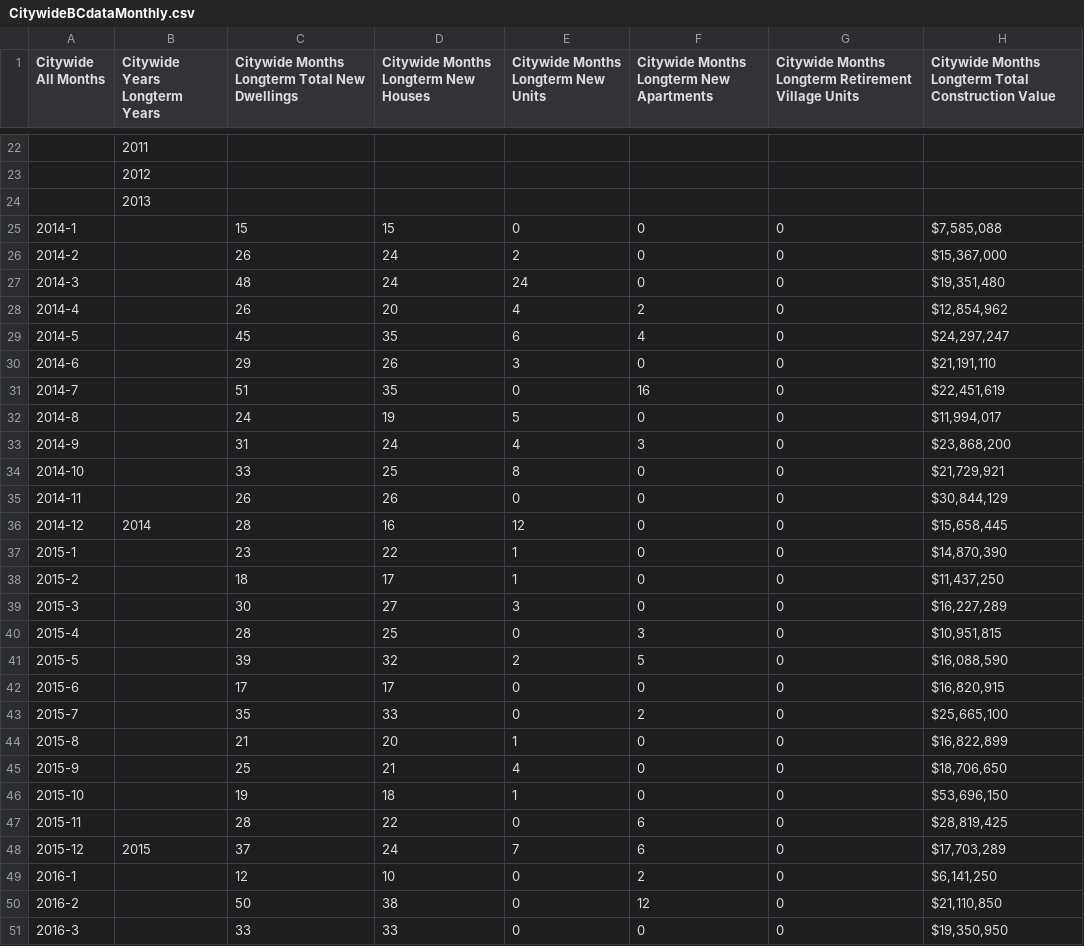
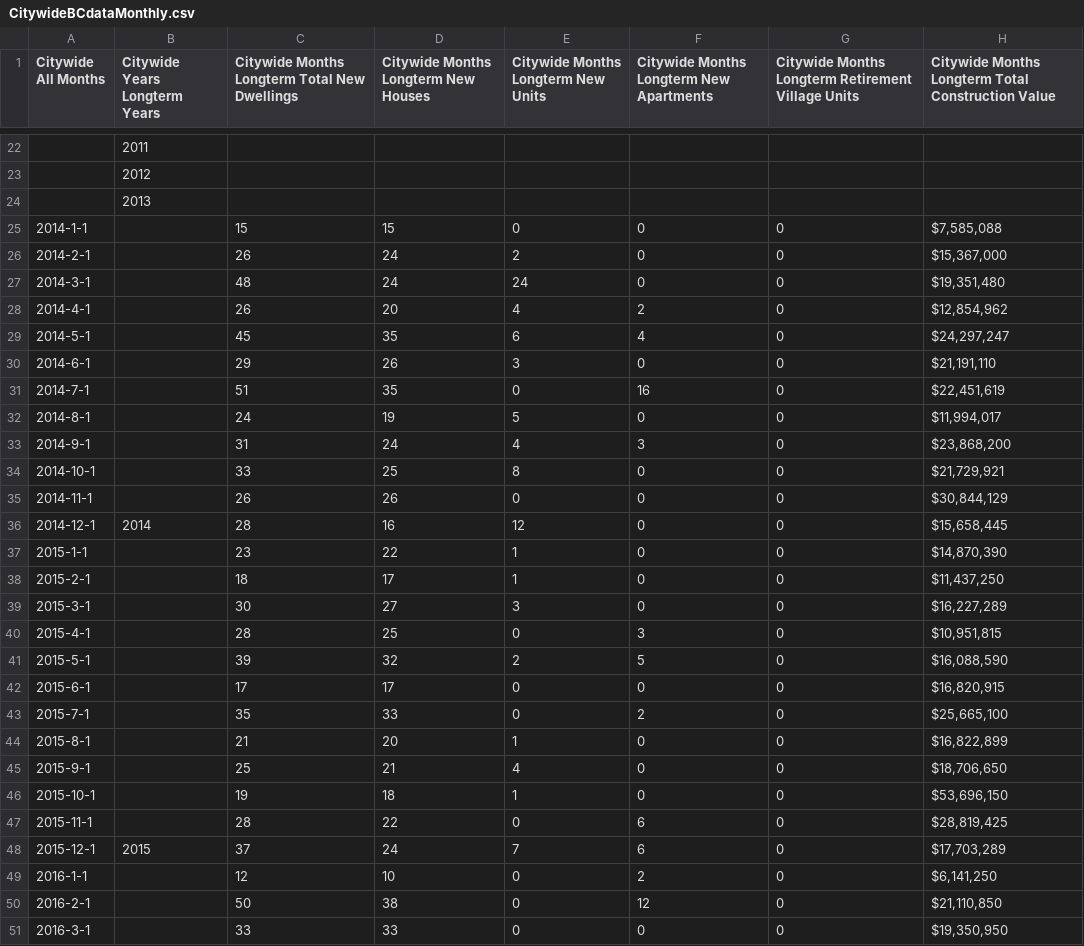
Before and after one commit to nathanstockerDCC/PlotlyGraphs, a CSV file: data/CitywideBCdataMonthly.csv, drawn as a sheet; only a part is shown, gaps mark what is left out; the diff covers the shown part only; the diff names each change by its address in the sheet, - before the commit and + after, or states it on an @@ line.

```diff
--- a/data/CitywideBCdataMonthly.csv
+++ b/data/CitywideBCdataMonthly.csv
-A25 (Citywide All Months): 2014-1
+A25 (Citywide All Months): 2014-1-1
-A26 (Citywide All Months): 2014-2
+A26 (Citywide All Months): 2014-2-1
-A27 (Citywide All Months): 2014-3
+A27 (Citywide All Months): 2014-3-1
-A28 (Citywide All Months): 2014-4
+A28 (Citywide All Months): 2014-4-1
-A29 (Citywide All Months): 2014-5
+A29 (Citywide All Months): 2014-5-1
-A30 (Citywide All Months): 2014-6
+A30 (Citywide All Months): 2014-6-1
-A31 (Citywide All Months): 2014-7
+A31 (Citywide All Months): 2014-7-1
-A32 (Citywide All Months): 2014-8
+A32 (Citywide All Months): 2014-8-1
-A33 (Citywide All Months): 2014-9
+A33 (Citywide All Months): 2014-9-1
-A34 (Citywide All Months): 2014-10
+A34 (Citywide All Months): 2014-10-1
-A35 (Citywide All Months): 2014-11
+A35 (Citywide All Months): 2014-11-1
-A36 (Citywide All Months): 2014-12
+A36 (Citywide All Months): 2014-12-1
-A37 (Citywide All Months): 2015-1
+A37 (Citywide All Months): 2015-1-1
-A38 (Citywide All Months): 2015-2
+A38 (Citywide All Months): 2015-2-1
-A39 (Citywide All Months): 2015-3
+A39 (Citywide All Months): 2015-3-1
-A40 (Citywide All Months): 2015-4
+A40 (Citywide All Months): 2015-4-1
-A41 (Citywide All Months): 2015-5
+A41 (Citywide All Months): 2015-5-1
-A42 (Citywide All Months): 2015-6
+A42 (Citywide All Months): 2015-6-1
-A43 (Citywide All Months): 2015-7
+A43 (Citywide All Months): 2015-7-1
-A44 (Citywide All Months): 2015-8
+A44 (Citywide All Months): 2015-8-1
-A45 (Citywide All Months): 2015-9
+A45 (Citywide All Months): 2015-9-1
-A46 (Citywide All Months): 2015-10
+A46 (Citywide All Months): 2015-10-1
-A47 (Citywide All Months): 2015-11
+A47 (Citywide All Months): 2015-11-1
-A48 (Citywide All Months): 2015-12
+A48 (Citywide All Months): 2015-12-1
-A49 (Citywide All Months): 2016-1
+A49 (Citywide All Months): 2016-1-1
-A50 (Citywide All Months): 2016-2
+A50 (Citywide All Months): 2016-2-1
-A51 (Citywide All Months): 2016-3
+A51 (Citywide All Months): 2016-3-1
```
Also changed, not shown: 2 added rows, 1 removed row and 48 edited cells elsewhere in this file, data/BCsAndPopulationGraph.csv, data/DwellingsCCCd.csv, 4 other files.
